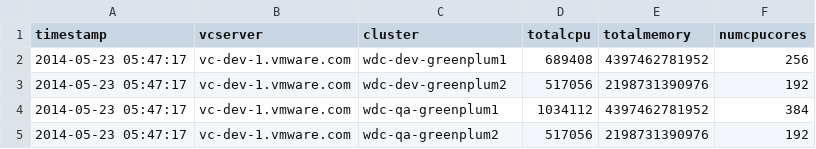
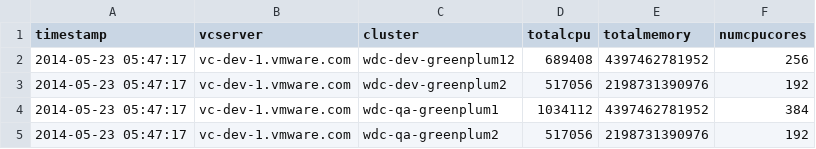
Before and after one commit to vijayajyothi/planning, a CSV file: csv_data/powercli/cluster.csv, drawn as a sheet; only a part is shown.

```diff
--- a/csv_data/powercli/cluster.csv
+++ b/csv_data/powercli/cluster.csv
@@ -1,3 +1,3 @@
 "timestamp","vcserver","cluster","totalcpu","totalmemory","numcpucores"
-"2014-05-23 05:47:17","vc-dev-1.vmware.com","wdc-dev-greenplum1","689408","4397462781952","256"
+"2014-05-23 05:47:17","vc-dev-1.vmware.com","wdc-dev-greenplum12","689408","4397462781952","256"
 "2014-05-23 05:47:17","vc-dev-1.vmware.com","wdc-dev-greenplum2","517056","2198731390976","192"
```
Also changed, not shown: 6 other files.
